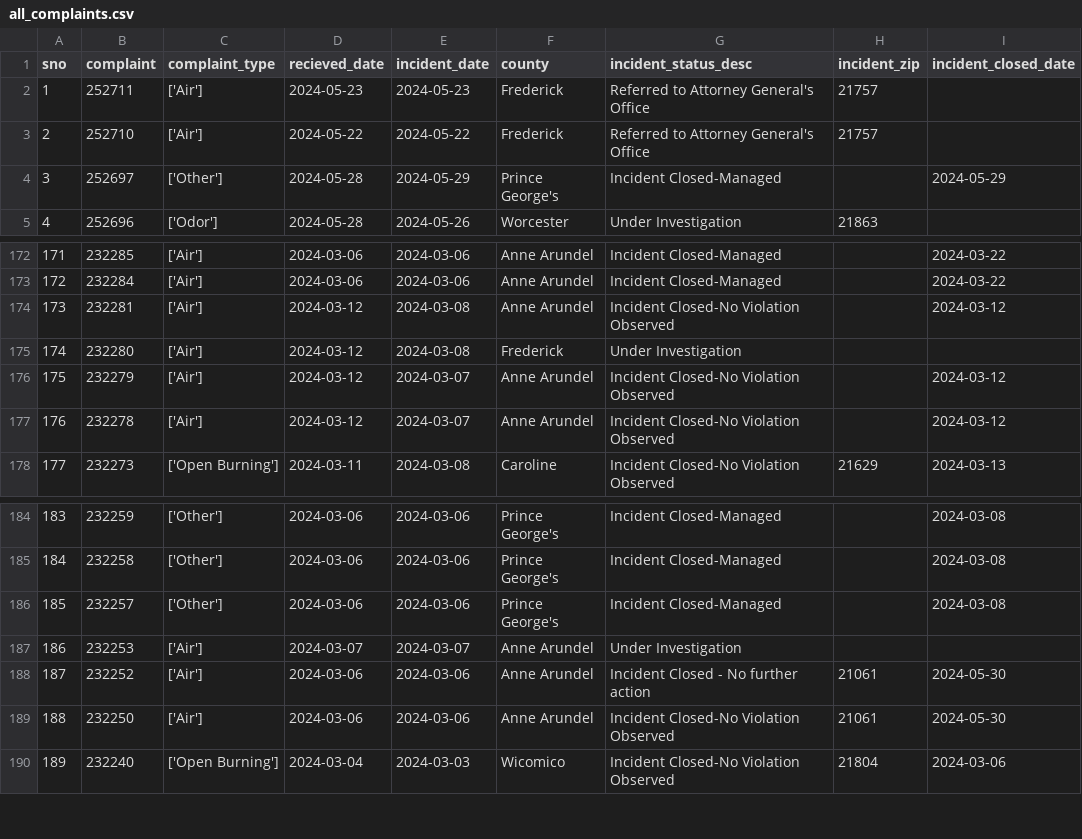
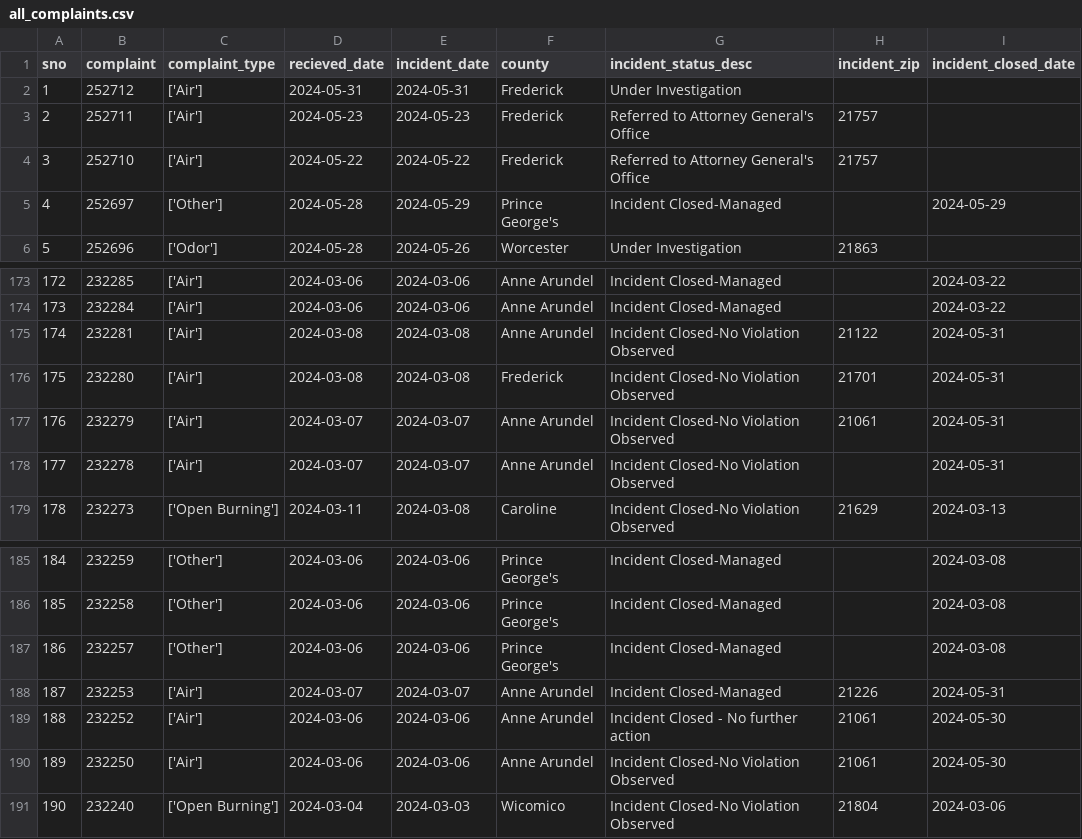
Before and after one commit to johnfcampbell/nicar24pipeline, a CSV file: exported_data/all_complaints.csv, drawn as a sheet; only a part is shown, gaps mark what is left out; addresses are those after the commit; the diff names each change by its address in the sheet, - before the commit and + after, or states it on an @@ line.

```diff
--- a/exported_data/all_complaints.csv
+++ b/exported_data/all_complaints.csv
+row 2: 1 | 252712 | ['Air'] | 2024-05-31 | 2024-05-31 | Frederick | Under Investigation
@@ column A (sno) renumbered from row 3 down @@
-D175:D176 (recieved_date): 2024-03-12
+D175:D176 (recieved_date): 2024-03-08
-H175 (incident_zip): (empty)
+H175 (incident_zip): 21122
-I175 (incident_closed_date): 2024-03-12
+I175 (incident_closed_date): 2024-05-31
-G176 (incident_status_desc): Under Investigation
+G176 (incident_status_desc): Incident Closed-No Violation Observed
-H176 (incident_zip): (empty)
+H176 (incident_zip): 21701
-I176 (incident_closed_date): (empty)
+I176 (incident_closed_date): 2024-05-31
-D177:D178 (recieved_date): 2024-03-12
+D177:D178 (recieved_date): 2024-03-07
-H177 (incident_zip): (empty)
+H177 (incident_zip): 21061
-I177:I178 (incident_closed_date): 2024-03-12
+I177:I178 (incident_closed_date): 2024-05-31
-G188 (incident_status_desc): Under Investigation
+G188 (incident_status_desc): Incident Closed-Managed
-H188 (incident_zip): (empty)
+H188 (incident_zip): 21226
-I188 (incident_closed_date): (empty)
+I188 (incident_closed_date): 2024-05-31
```
Also changed, not shown: exported_data/complaint_type_frequency.csv.
